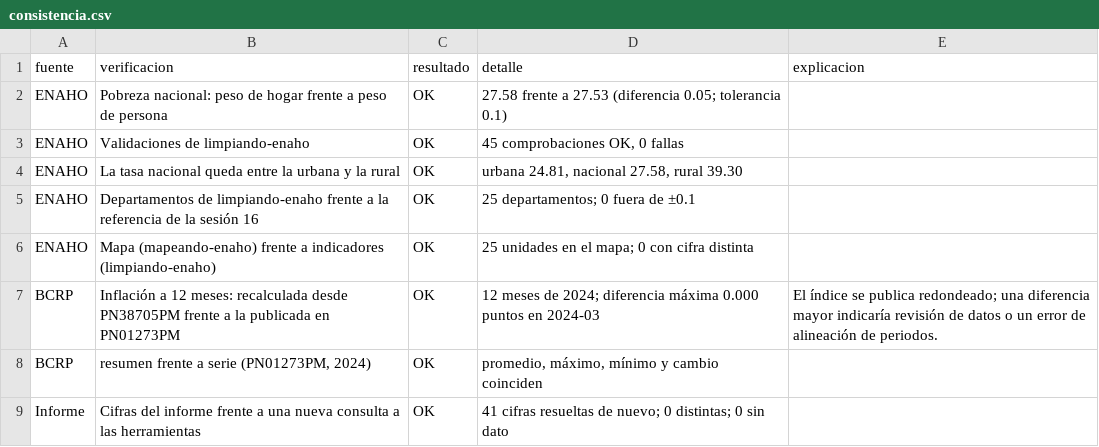
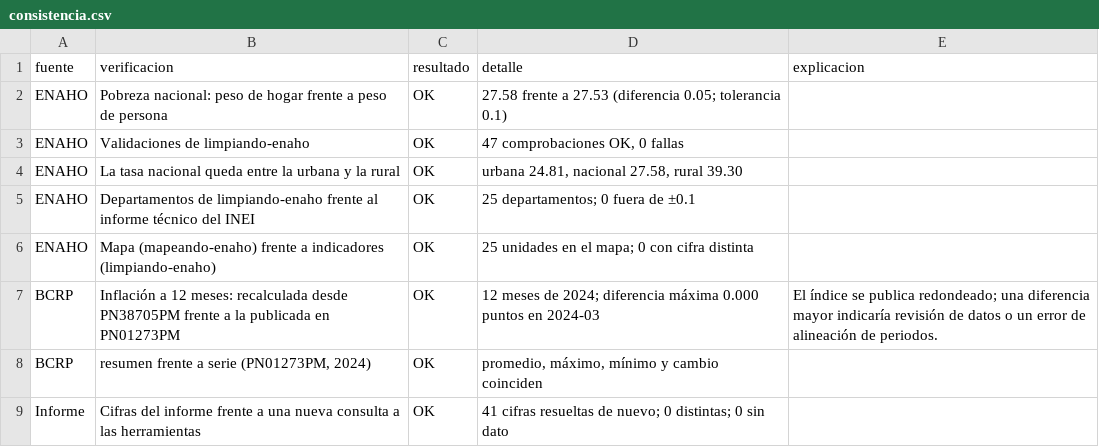
Before and after one commit to rodnm/agente-socioeconomico-peru, a CSV file: salidas/consistencia.csv, drawn as a sheet.

```diff
--- a/salidas/consistencia.csv
+++ b/salidas/consistencia.csv
@@ -2,5 +2,5 @@ fuente,verificacion,resultado,detalle,explicacion
 ENAHO,Pobreza nacional: peso de hogar frente a peso de persona,OK,27.58 frente a 27.53 (diferencia 0.05; tolerancia 0.1),
-ENAHO,Validaciones de limpiando-enaho,OK,"45 comprobaciones OK, 0 fallas",
+ENAHO,Validaciones de limpiando-enaho,OK,"47 comprobaciones OK, 0 fallas",
 ENAHO,La tasa nacional queda entre la urbana y la rural,OK,"urbana 24.81, nacional 27.58, rural 39.30",
-ENAHO,Departamentos de limpiando-enaho frente a la referencia de la sesión 16,OK,25 departamentos; 0 fuera de ±0.1,
+ENAHO,Departamentos de limpiando-enaho frente al informe técnico del INEI,OK,25 departamentos; 0 fuera de ±0.1,
 ENAHO,Mapa (mapeando-enaho) frente a indicadores (limpiando-enaho),OK,25 unidades en el mapa; 0 con cifra distinta,
```
Also changed, not shown: salidas/indicadores.csv, salidas/mapa_vs_referencia.csv, 15 other files.
